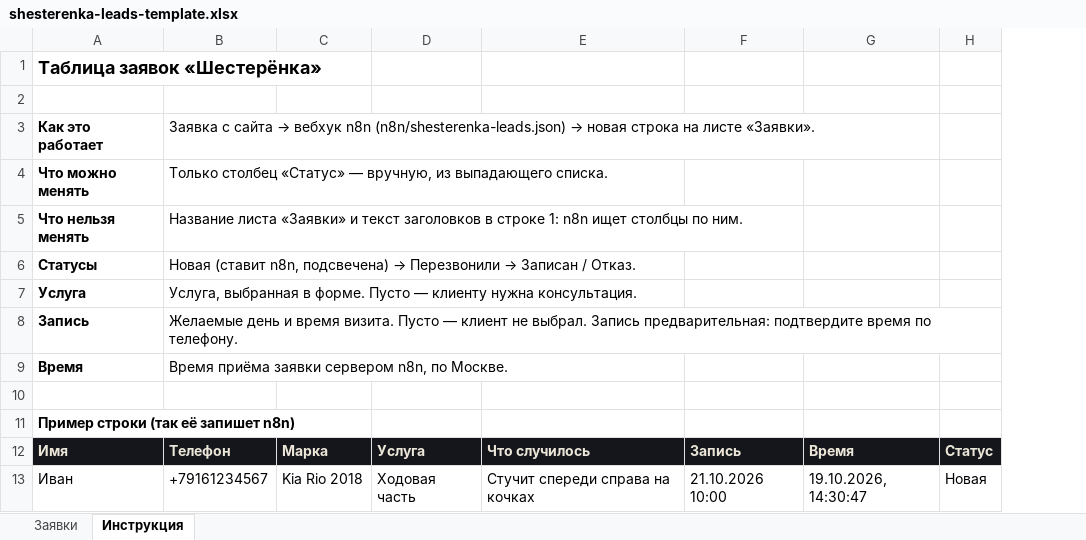
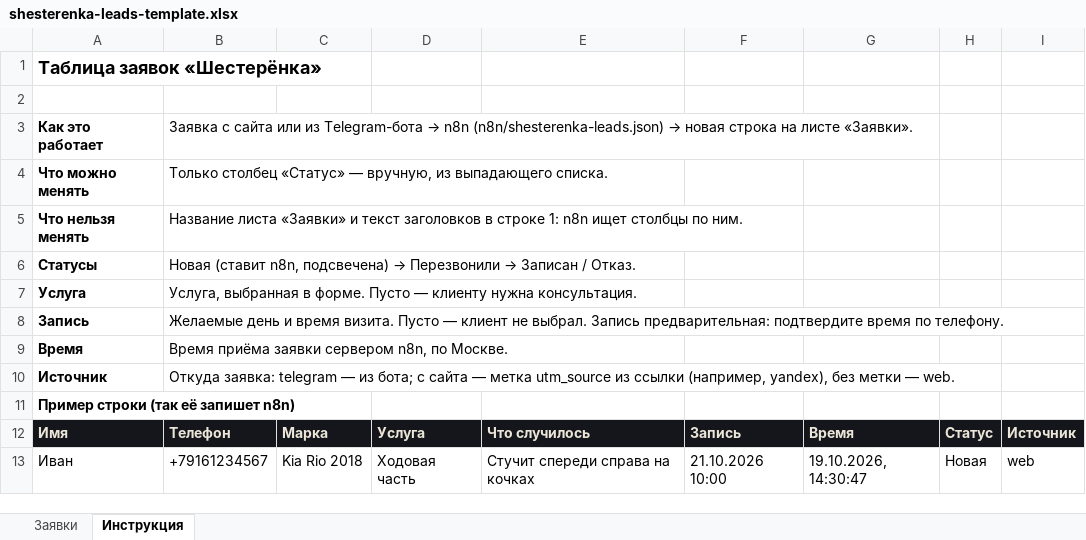
Before and after one commit to AlexAsadullin/quillon_lending, an Excel workbook: n8n/shesterenka-leads-template.xlsx, sheet Инструкция, drawn as a sheet; values as stored, in another font and other column widths than the file's, no borders; the diff names each change by its address in the sheet, - before the commit and + after, or states it on an @@ line.

```diff
--- a/n8n/shesterenka-leads-template.xlsx (sheet Инструкция)
+++ b/n8n/shesterenka-leads-template.xlsx (sheet Инструкция)
+column I, rows 12-13: Источник | web
@@ B3: …с сайта → вебхук n8n (n8n/shesterenka-leads.json)… → …с сайта или из Telegram-бота → n8n (n8n/shesterenka-leads.json)… @@
-row 10: (empty)
+row 10: Источник | Откуда заявка: telegram — из бота; с сайта — метка utm_source из ссылки (например, yandex), без метки — web.
```
Also changed, not shown: sheet Заявки, 6 other files.
